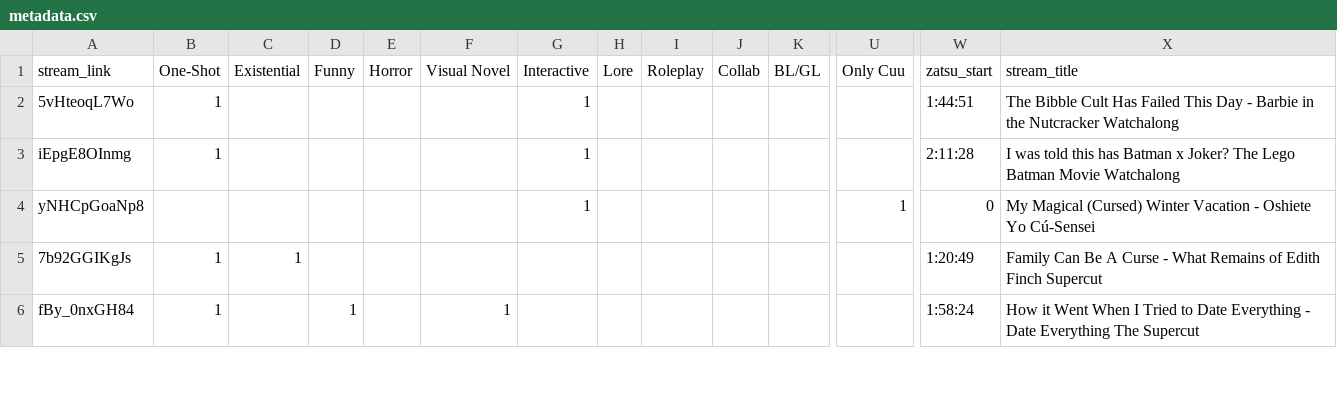
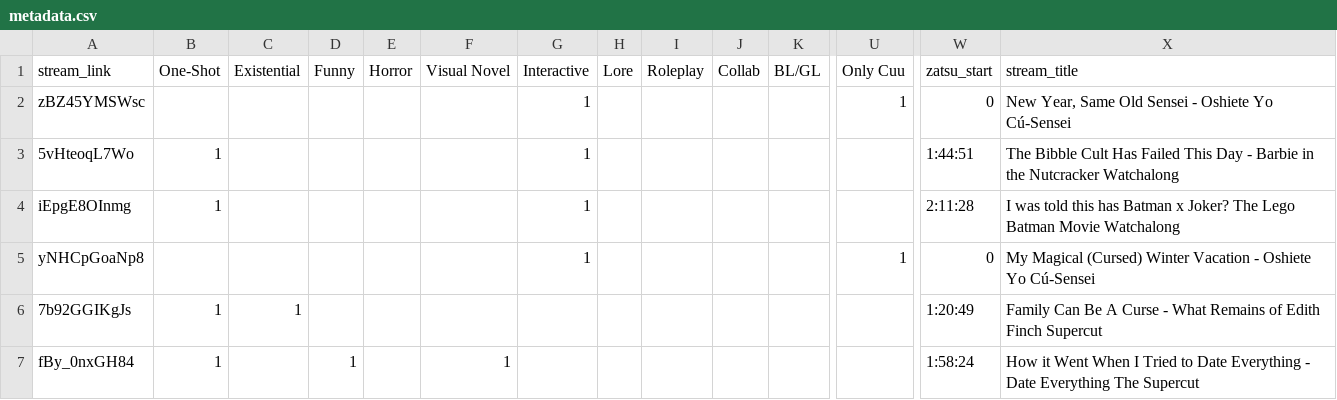
Before and after one commit to Cuudexter/Cuudex, a CSV file: metadata.csv, drawn as a sheet; only a part is shown, gaps mark what is left out; rows hold the shown columns only; the diff names each change by its address in the sheet, - before the commit and + after, or states it on an @@ line.

Commit message:
Tagging Oshiete

```diff
--- a/metadata.csv
+++ b/metadata.csv
+row 2: zBZ45YMSWsc |  |  |  |  |  | 1 |  |  |  |  | 1 | 0 | New Year, Same Old Sensei - Oshiete Yo Cú-Sensei
```
Also changed, not shown: 2 other files.
